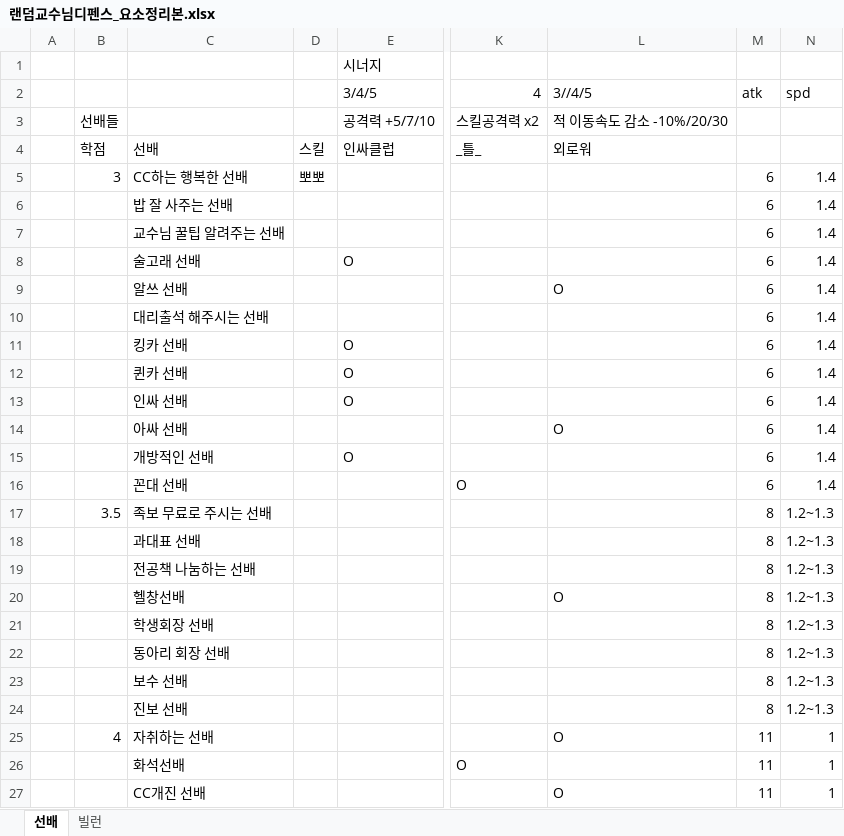
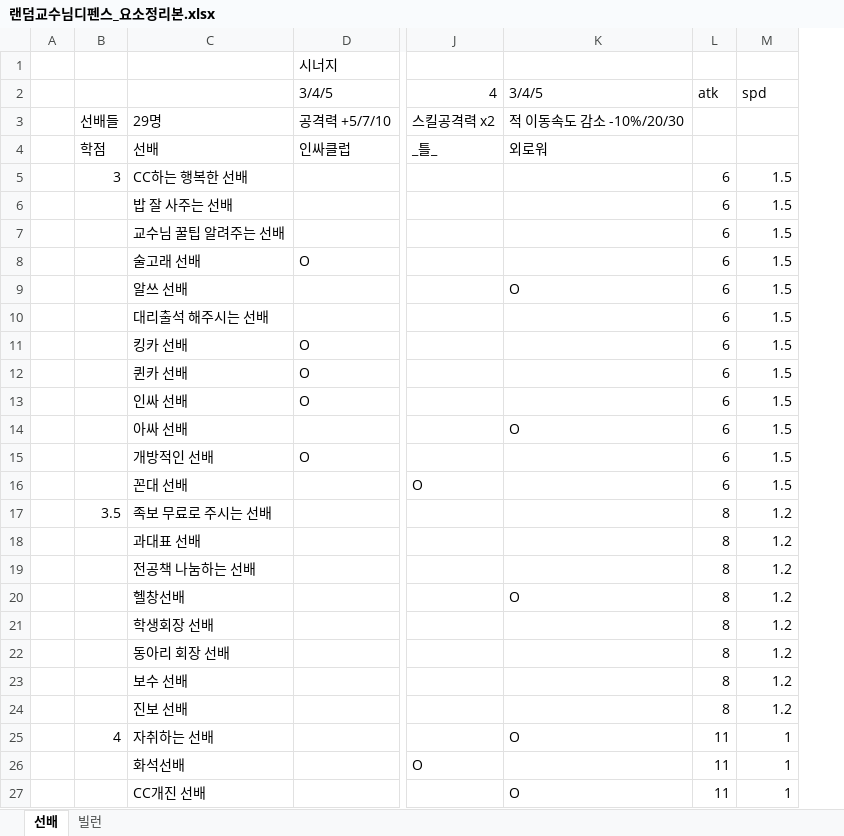
Before and after one commit to comedu-cute-members/random-professor-defense, an Excel workbook: 랜덤교수님디펜스_요소정리본.xlsx, sheet 선배, drawn as a sheet; only a part is shown, gaps mark what is left out; values as stored, in another font and other column widths than the file's, no borders; removed rows and columns are numbered as before the commit, all else as after; the diff names each change by its address in the sheet, - before the commit and + after, or states it on an @@ line.

Commit message:
10/26 talk

```diff
--- a/랜덤교수님디펜스_요소정리본.xlsx (sheet 선배)
+++ b/랜덤교수님디펜스_요소정리본.xlsx (sheet 선배)
-column D, rows 4-5: 스킬 | 뽀뽀
-K2: 3//4/5
+K2: 3/4/5
-C3: (empty)
+C3: 29명
-M5:M16 (spd): 1.4
+M5:M16 (spd): 1.5
-M17:M24 (spd): 1.2~1.3
+M17:M24 (spd): 1.2
```
Also changed, not shown: sheet 빌런.
